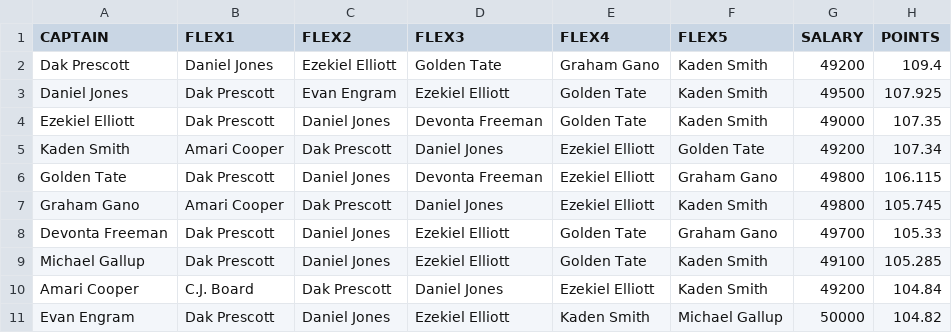
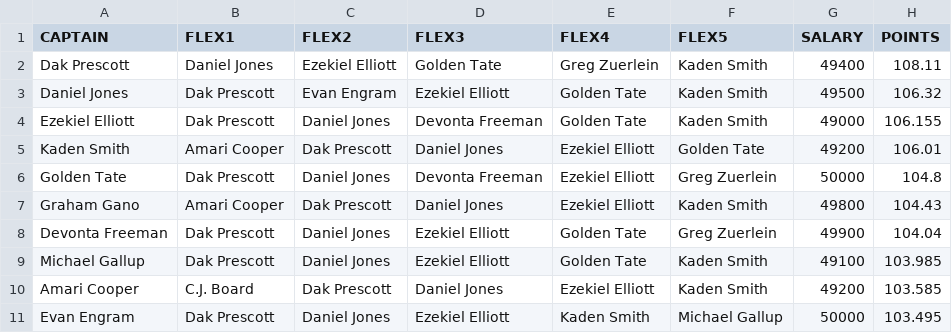
Before and after one commit to tomasokal/dfs, a CSV file: Output/picks_dk_nyg_dal_w5.csv, drawn as a sheet.

```diff
--- a/Output/picks_dk_nyg_dal_w5.csv
+++ b/Output/picks_dk_nyg_dal_w5.csv
@@ -1,11 +1,11 @@
 CAPTAIN,FLEX1,FLEX2,FLEX3,FLEX4,FLEX5,SALARY,POINTS
-Dak Prescott,Daniel Jones,Ezekiel Elliott,Golden Tate,Graham Gano,Kaden Smith,49200,109.4
-Daniel Jones,Dak Prescott,Evan Engram,Ezekiel Elliott,Golden Tate,Kaden Smith,49500,107.925
-Ezekiel Elliott,Dak Prescott,Daniel Jones,Devonta Freeman,Golden Tate,Kaden Smith,49000,107.35
-Kaden Smith,Amari Cooper,Dak Prescott,Daniel Jones,Ezekiel Elliott,Golden Tate,49200,107.34
-Golden Tate,Dak Prescott,Daniel Jones,Devonta Freeman,Ezekiel Elliott,Graham Gano,49800,106.115
-Graham Gano,Amari Cooper,Dak Prescott,Daniel Jones,Ezekiel Elliott,Kaden Smith,49800,105.745
-Devonta Freeman,Dak Prescott,Daniel Jones,Ezekiel Elliott,Golden Tate,Graham Gano,49700,105.33
-Michael Gallup,Dak Prescott,Daniel Jones,Ezekiel Elliott,Golden Tate,Kaden Smith,49100,105.285
-Amari Cooper,C.J. Board,Dak Prescott,Daniel Jones,Ezekiel Elliott,Kaden Smith,49200,104.84
-Evan Engram,Dak Prescott,Daniel Jones,Ezekiel Elliott,Kaden Smith,Michael Gallup,50000,104.82
+Dak Prescott,Daniel Jones,Ezekiel Elliott,Golden Tate,Greg Zuerlein,Kaden Smith,49400,108.11
+Daniel Jones,Dak Prescott,Evan Engram,Ezekiel Elliott,Golden Tate,Kaden Smith,49500,106.32
+Ezekiel Elliott,Dak Prescott,Daniel Jones,Devonta Freeman,Golden Tate,Kaden Smith,49000,106.155
+Kaden Smith,Amari Cooper,Dak Prescott,Daniel Jones,Ezekiel Elliott,Golden Tate,49200,106.01
+Golden Tate,Dak Prescott,Daniel Jones,Devonta Freeman,Ezekiel Elliott,Greg Zuerlein,50000,104.8
+Graham Gano,Amari Cooper,Dak Prescott,Daniel Jones,Ezekiel Elliott,Kaden Smith,49800,104.43
+Devonta Freeman,Dak Prescott,Daniel Jones,Ezekiel Elliott,Golden Tate,Greg Zuerlein,49900,104.04
+Michael Gallup,Dak Prescott,Daniel Jones,Ezekiel Elliott,Golden Tate,Kaden Smith,49100,103.985
+Amari Cooper,C.J. Board,Dak Prescott,Daniel Jones,Ezekiel Elliott,Kaden Smith,49200,103.585
+Evan Engram,Dak Prescott,Daniel Jones,Ezekiel Elliott,Kaden Smith,Michael Gallup,50000,103.495
```
Also changed, not shown: Output/picks_dk_car_atl_w5.csv, Output/picks_dk_sea_min_w5.csv.
